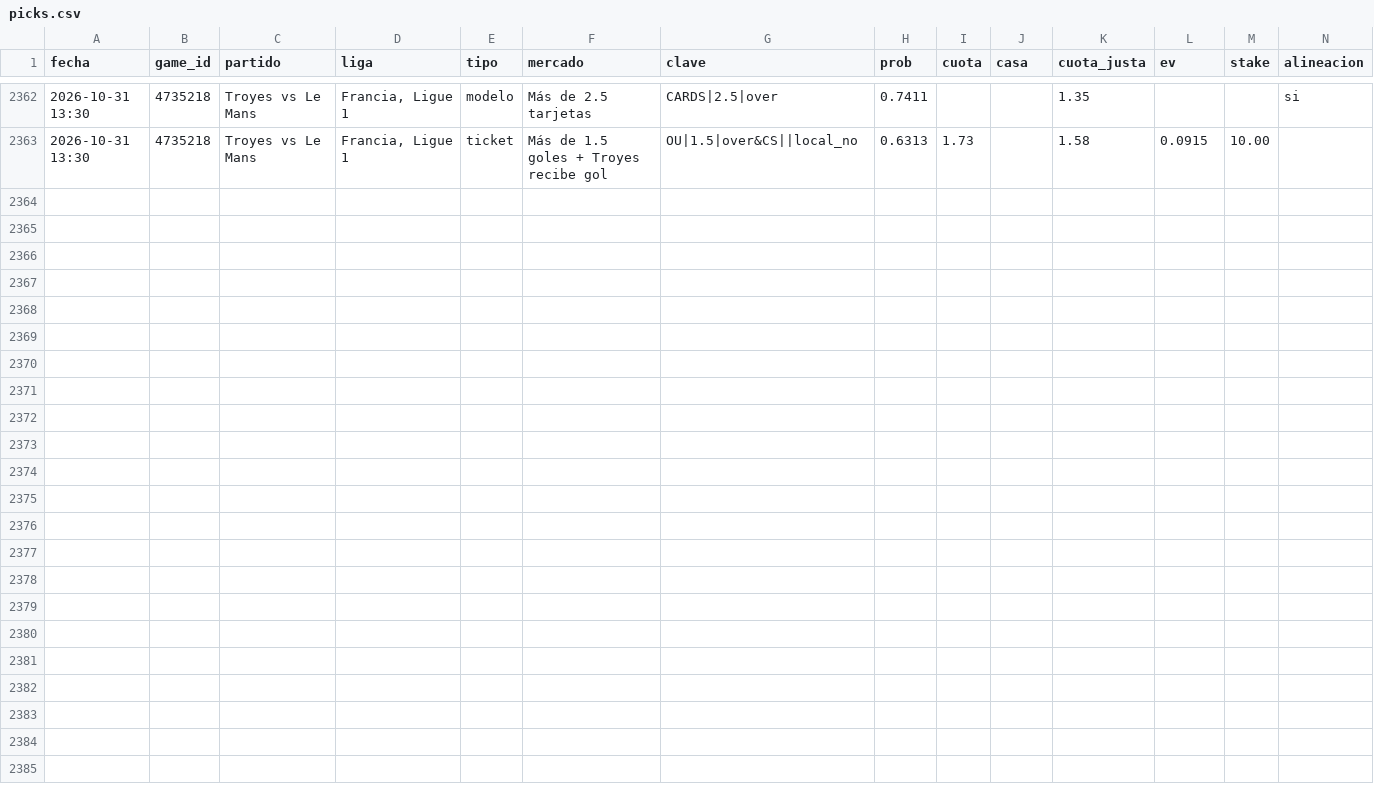
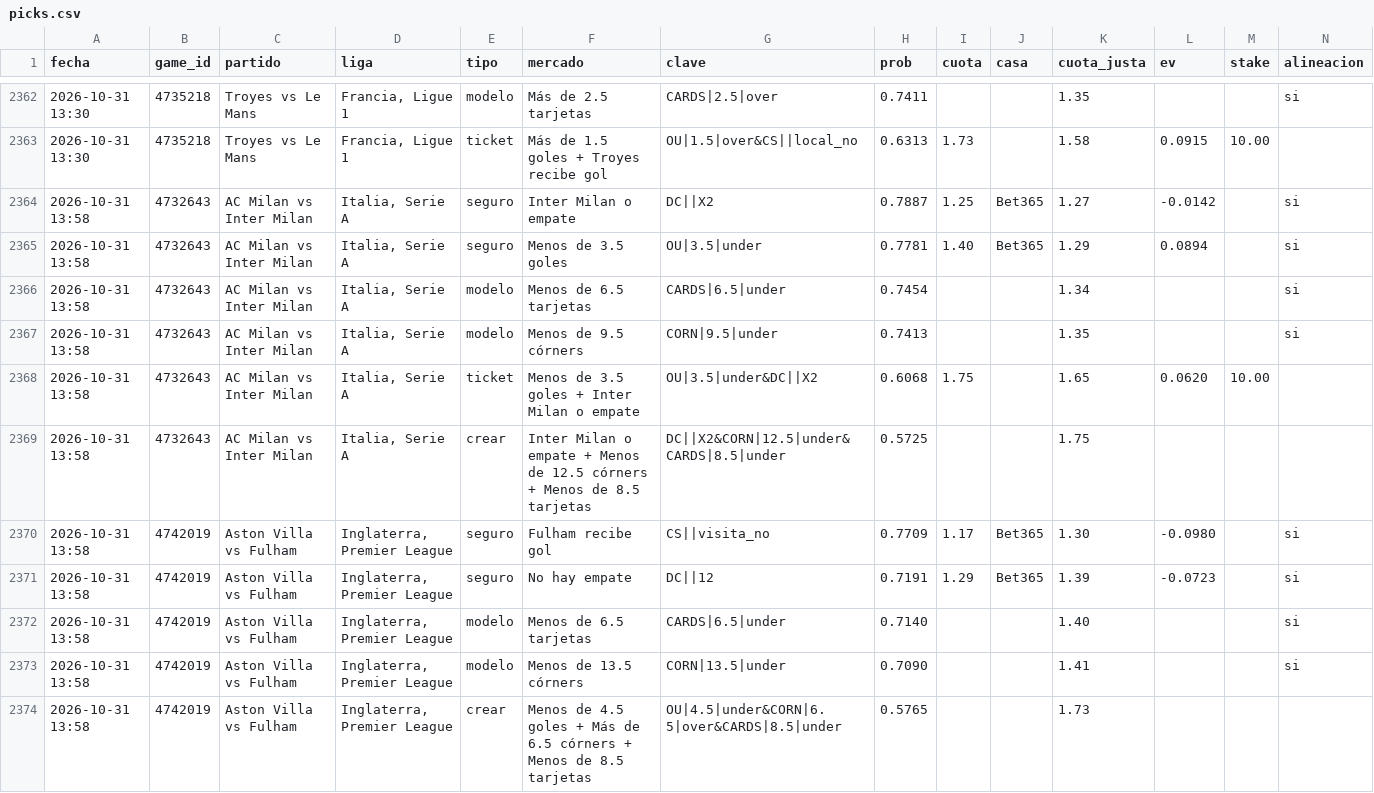
Before and after one commit to JoseVilcatoma/picks-bot, a CSV file: data/picks.csv, drawn as a sheet; only a part is shown, gaps mark what is left out; rows hold the shown columns only; the diff names each change by its address in the sheet, - before the commit and + after, or states it on an @@ line.

```diff
--- a/data/picks.csv
+++ b/data/picks.csv
+row 2364: 2026-10-31 13:58 | 4732643 | AC Milan vs Inter Milan | Italia, Serie A | seguro | Inter Milan o empate | DC||X2 | 0.7887 | 1.25 | Bet365 | 1.27 | -0.0142 |  | si
+row 2365: 2026-10-31 13:58 | 4732643 | AC Milan vs Inter Milan | Italia, Serie A | seguro | Menos de 3.5 goles | OU|3.5|under | 0.7781 | 1.40 | Bet365 | 1.29 | 0.0894 |  | si
+row 2366: 2026-10-31 13:58 | 4732643 | AC Milan vs Inter Milan | Italia, Serie A | modelo | Menos de 6.5 tarjetas | CARDS|6.5|under | 0.7454 |  |  | 1.34 |  |  | si
+row 2367: 2026-10-31 13:58 | 4732643 | AC Milan vs Inter Milan | Italia, Serie A | modelo | Menos de 9.5 córners | CORN|9.5|under | 0.7413 |  |  | 1.35 |  |  | si
+row 2368: 2026-10-31 13:58 | 4732643 | AC Milan vs Inter Milan | Italia, Serie A | ticket | Menos de 3.5 goles + Inter Milan o empate | OU|3.5|under&DC||X2 | 0.6068 | 1.75 |  | 1.65 | 0.0620 | 10.00
+row 2369: 2026-10-31 13:58 | 4732643 | AC Milan vs Inter Milan | Italia, Serie A | crear | Inter Milan o empate + Menos de 12.5 córners + Menos de 8.5 tarjetas | DC||X2&CORN|12.5|under&CARDS|8.5|under | 0.5725 |  |  | 1.75
+row 2370: 2026-10-31 13:58 | 4742019 | Aston Villa vs Fulham | Inglaterra, Premier League | seguro | Fulham recibe gol | CS||visita_no | 0.7709 | 1.17 | Bet365 | 1.30 | -0.0980 |  | si
+row 2371: 2026-10-31 13:58 | 4742019 | Aston Villa vs Fulham | Inglaterra, Premier League | seguro | No hay empate | DC||12 | 0.7191 | 1.29 | Bet365 | 1.39 | -0.0723 |  | si
+row 2372: 2026-10-31 13:58 | 4742019 | Aston Villa vs Fulham | Inglaterra, Premier League | modelo | Menos de 6.5 tarjetas | CARDS|6.5|under | 0.7140 |  |  | 1.40 |  |  | si
+row 2373: 2026-10-31 13:58 | 4742019 | Aston Villa vs Fulham | Inglaterra, Premier League | modelo | Menos de 13.5 córners | CORN|13.5|under | 0.7090 |  |  | 1.41 |  |  | si
+row 2374: 2026-10-31 13:58 | 4742019 | Aston Villa vs Fulham | Inglaterra, Premier League | crear | Menos de 4.5 goles + Más de 6.5 córners + Menos de 8.5 tarjetas | OU|4.5|under&CORN|6.5|over&CARDS|8.5|under | 0.5765 |  |  | 1.73
```
Also changed, not shown: 4 other files.
